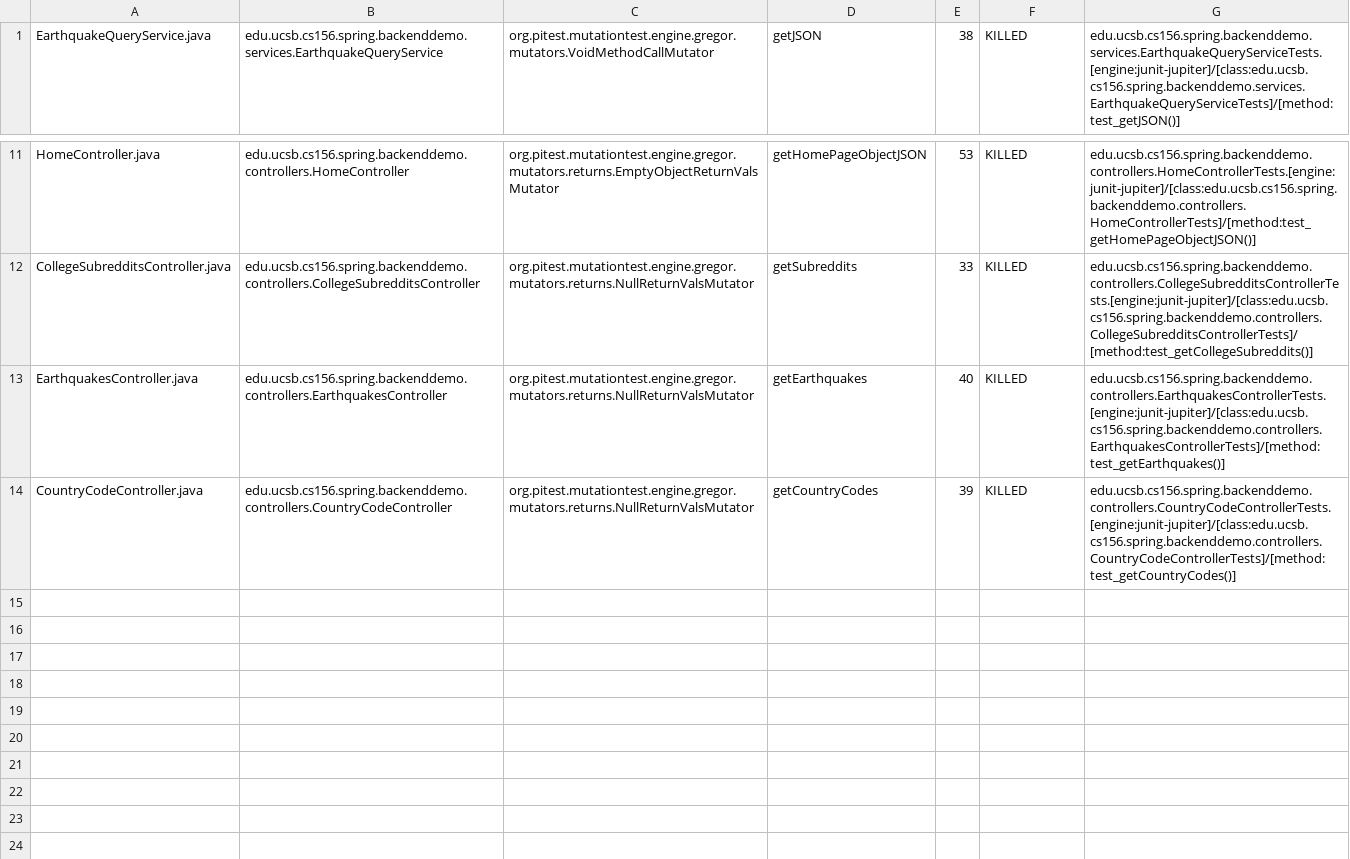
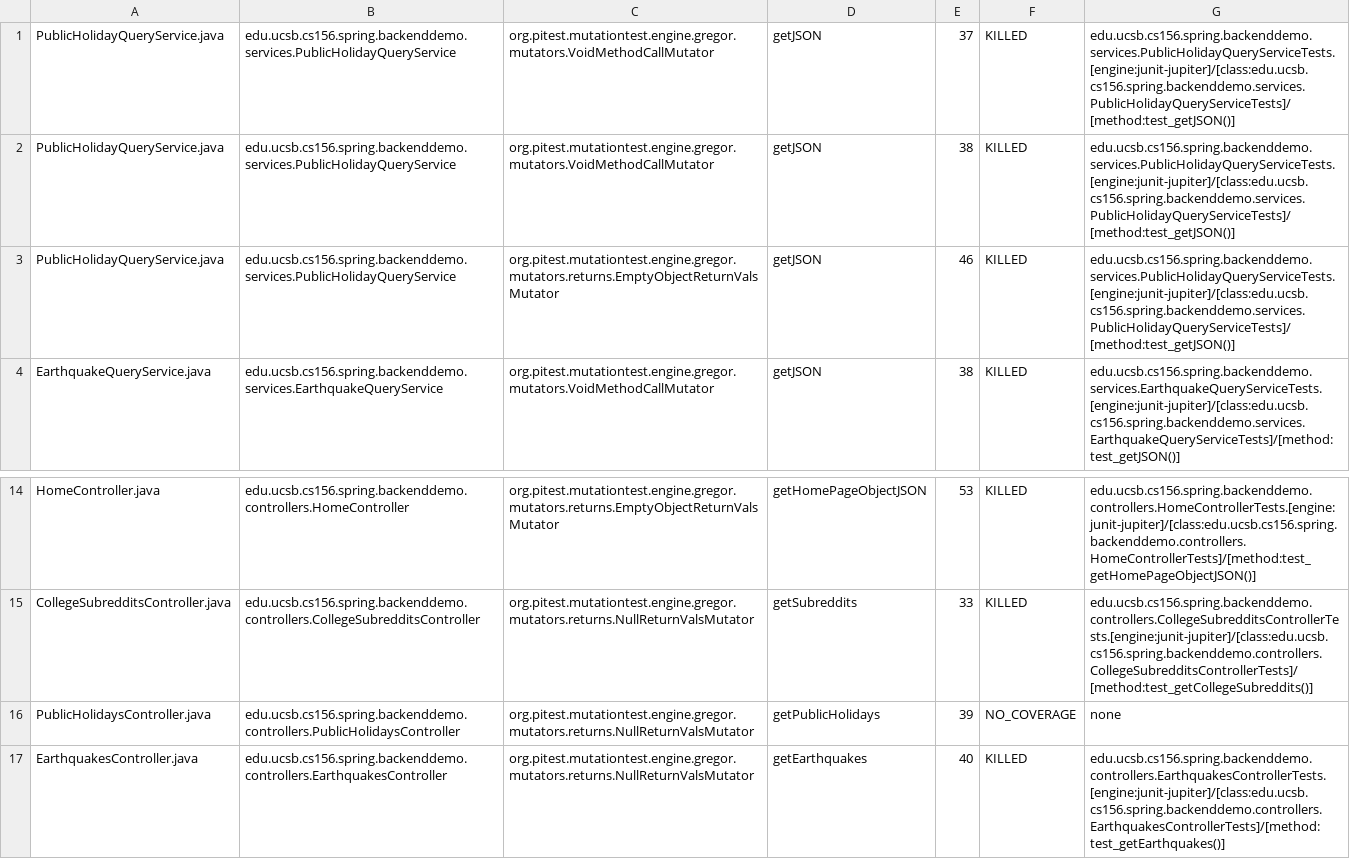
Before and after one commit to ucsb-cs156-s24/team01-s24-5pm-3, a CSV file: pitest/mutations.csv, drawn as a sheet; only a part is shown, gaps mark what is left out; the shorter side is filled out with more unchanged rows.

Commit message:
Deploying to gh-pages from @ ucsb-cs156-s24/team01-s24-5pm-3@3ac56a85a1a12edcf1d3f672cf57569aed3b44d4 🚀

```diff
--- a/pitest/mutations.csv
+++ b/pitest/mutations.csv
@@ -1 +1,4 @@
+PublicHolidayQueryService.java,edu.ucsb.cs156.spring.backenddemo.services.PublicHolidayQueryService,org.pitest.mutationtest.engine.gregor.mutators.VoidMethodCallMutator,getJSON,37,KILLED,edu.ucsb.cs156.spring.backenddemo.services.PublicHolidayQueryServiceTests.[engine:junit-jupiter]/[class:edu.ucsb.cs156.spring.backenddemo.services.PublicHolidayQueryServiceTests]/[method:test_getJSON()]
+PublicHolidayQueryService.java,edu.ucsb.cs156.spring.backenddemo.services.PublicHolidayQueryService,org.pitest.mutationtest.engine.gregor.mutators.VoidMethodCallMutator,getJSON,38,KILLED,edu.ucsb.cs156.spring.backenddemo.services.PublicHolidayQueryServiceTests.[engine:junit-jupiter]/[class:edu.ucsb.cs156.spring.backenddemo.services.PublicHolidayQueryServiceTests]/[method:test_getJSON()]
+PublicHolidayQueryService.java,edu.ucsb.cs156.spring.backenddemo.services.PublicHolidayQueryService,org.pitest.mutationtest.engine.gregor.mutators.returns.EmptyObjectReturnValsMutator,getJSON,46,KILLED,edu.ucsb.cs156.spring.backenddemo.services.PublicHolidayQueryServiceTests.[engine:junit-jupiter]/[class:edu.ucsb.cs156.spring.backenddemo.services.PublicHolidayQueryServiceTests]/[method:test_getJSON()]
 EarthquakeQueryService.java,edu.ucsb.cs156.spring.backenddemo.services.EarthquakeQueryService,org.pitest.mutationtest.engine.gregor.mutators.VoidMethodCallMutator,getJSON,38,KILLED,edu.ucsb.cs156.spring.backenddemo.services.EarthquakeQueryServiceTests.[engine:junit-jupiter]/[class:edu.ucsb.cs156.spring.backenddemo.services.EarthquakeQueryServiceTests]/[method:test_getJSON()]
@@ -12,2 +15,3 @@ HomeController.java,edu.ucsb.cs156.spring.backenddemo.controllers.HomeController
 CollegeSubredditsController.java,edu.ucsb.cs156.spring.backenddemo.controllers.CollegeSubredditsController,org.pitest.mutationtest.engine.gregor.mutators.returns.NullReturnValsMutator,getSubreddits,33,KILLED,edu.ucsb.cs156.spring.backenddemo.controllers.CollegeSubredditsControllerTests.[engine:junit-jupiter]/[class:edu.ucsb.cs156.spring.backenddemo.controllers.CollegeSubredditsControllerTests]/[method:test_getCollegeSubreddits()]
+PublicHolidaysController.java,edu.ucsb.cs156.spring.backenddemo.controllers.PublicHolidaysController,org.pitest.mutationtest.engine.gregor.mutators.returns.NullReturnValsMutator,getPublicHolidays,39,NO_COVERAGE,none
 EarthquakesController.java,edu.ucsb.cs156.spring.backenddemo.controllers.EarthquakesController,org.pitest.mutationtest.engine.gregor.mutators.returns.NullReturnValsMutator,getEarthquakes,40,KILLED,edu.ucsb.cs156.spring.backenddemo.controllers.EarthquakesControllerTests.[engine:junit-jupiter]/[class:edu.ucsb.cs156.spring.backenddemo.controllers.EarthquakesControllerTests]/[method:test_getEarthquakes()]
```
Also changed, not shown: 13 other files.
